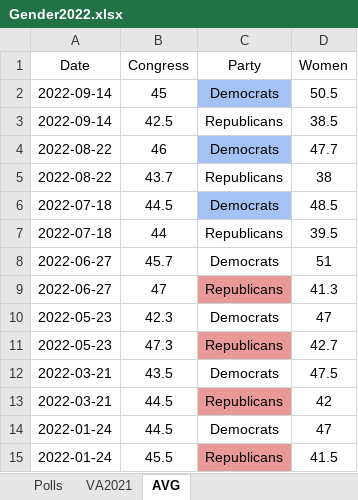
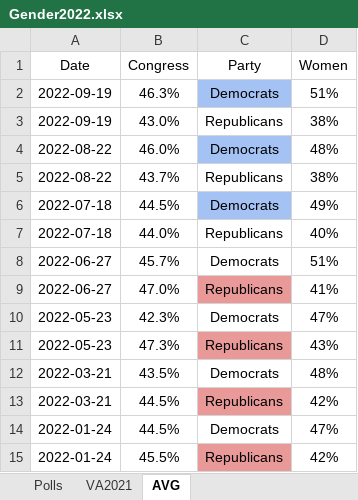
Before and after one commit to kaejames/kaejames.github.io, an Excel workbook: Gender2022.xlsx, sheet AVG, drawn as a sheet; values as stored, in another font and other column widths than the file's, no borders; charts and pictures not drawn; removed rows and columns are numbered as before the commit, all else as after; the diff names each change by its address in the sheet, - before the commit and + after, or states it on an @@ line.

```diff
--- a/Gender2022.xlsx (sheet AVG)
+++ b/Gender2022.xlsx (sheet AVG)
-row 2: 2022-09-14 | 45 | Democrats | 50.5
-row 3: 2022-09-14 | 42.5 | Republicans | 38.5
+row 2: 2022-09-19 | 46.3% | Democrats | 51%
+row 3: 2022-09-19 | 43.0% | Republicans | 38%
-B4 (Congress): 46
+B4 (Congress): 46.0%
-D4 (Women): 47.7
+D4 (Women): 48%
-B5 (Congress): 43.7
+B5 (Congress): 43.7%
-D5 (Women): 38
+D5 (Women): 38%
-B6 (Congress): 44.5
+B6 (Congress): 44.5%
-D6 (Women): 48.5
+D6 (Women): 49%
-B7 (Congress): 44
+B7 (Congress): 44.0%
-D7 (Women): 39.5
+D7 (Women): 40%
-B8 (Congress): 45.7
+B8 (Congress): 45.7%
-D8 (Women): 51
+D8 (Women): 51%
-B9 (Congress): 47
+B9 (Congress): 47.0%
-D9 (Women): 41.3
+D9 (Women): 41%
-B10 (Congress): 42.3
+B10 (Congress): 42.3%
-D10 (Women): 47
+D10 (Women): 47%
-B11 (Congress): 47.3
+B11 (Congress): 47.3%
-D11 (Women): 42.7
+D11 (Women): 43%
-B12 (Congress): 43.5
+B12 (Congress): 43.5%
-D12 (Women): 47.5
+D12 (Women): 48%
-B13:B14 (Congress): 44.5
+B13:B14 (Congress): 44.5%
-D13 (Women): 42
+D13 (Women): 42%
-D14 (Women): 47
+D14 (Women): 47%
-B15 (Congress): 45.5
+B15 (Congress): 45.5%
-D15 (Women): 41.5
+D15 (Women): 42%
```
Also changed, not shown: sheet Polls, midterms22.xlsx, 5 other files.
